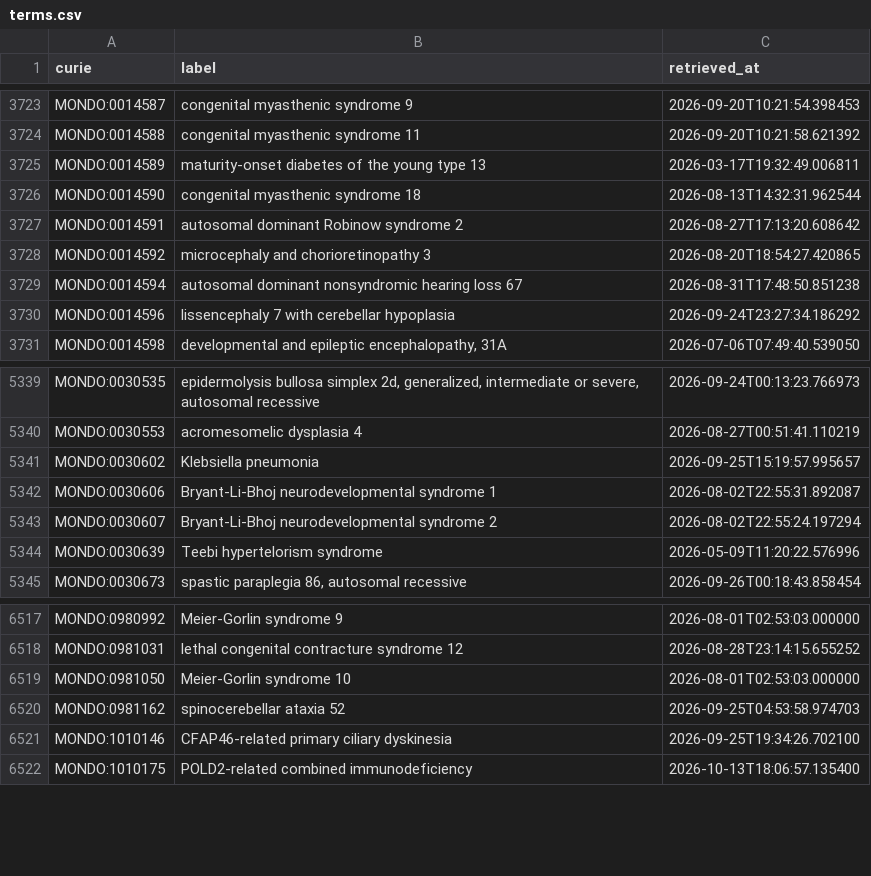
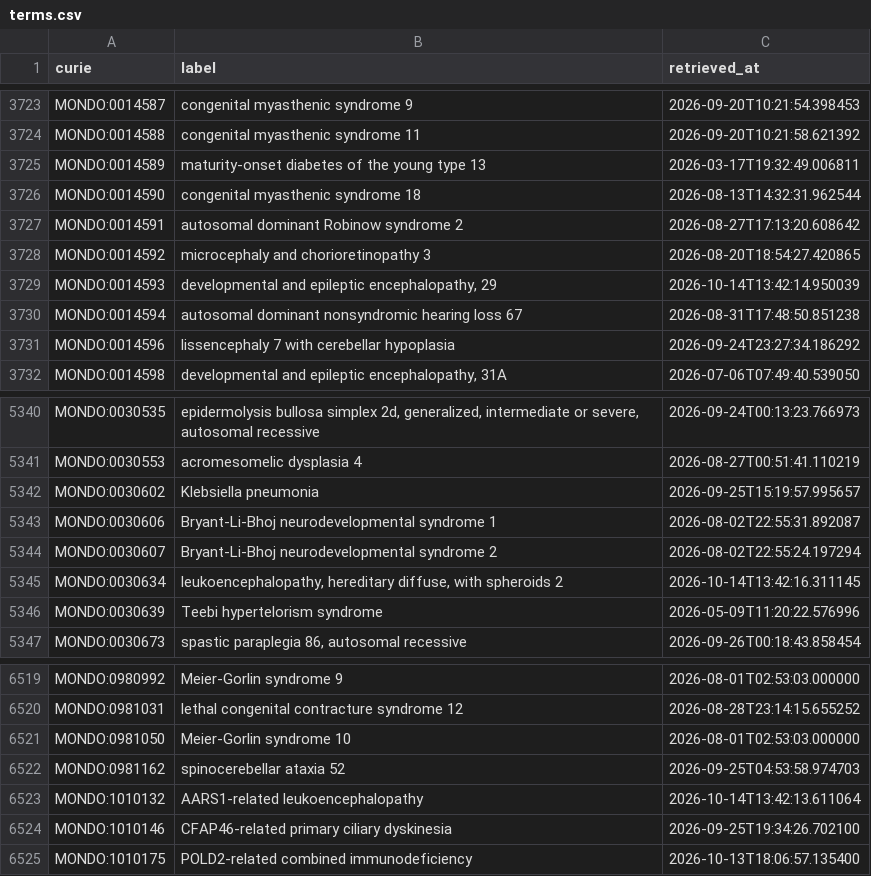
Before and after one commit to AnastasiyaKuznetsova/dismech, a CSV file: cache/mondo/terms.csv, drawn as a sheet; only a part is shown, gaps mark what is left out.

```diff
--- a/cache/mondo/terms.csv
+++ b/cache/mondo/terms.csv
@@ -3728,2 +3728,3 @@ MONDO:0014591,autosomal dominant Robinow syndrome 2,2026-08-27T17:13:20.608642
 MONDO:0014592,microcephaly and chorioretinopathy 3,2026-08-20T18:54:27.420865
+MONDO:0014593,"developmental and epileptic encephalopathy, 29",2026-10-14T13:42:14.950039
 MONDO:0014594,autosomal dominant nonsyndromic hearing loss 67,2026-08-31T17:48:50.851238
@@ -5343,2 +5344,3 @@ MONDO:0030606,Bryant-Li-Bhoj neurodevelopmental syndrome 1,2026-08-02T22:55:31.8
 MONDO:0030607,Bryant-Li-Bhoj neurodevelopmental syndrome 2,2026-08-02T22:55:24.197294
+MONDO:0030634,"leukoencephalopathy, hereditary diffuse, with spheroids 2",2026-10-14T13:42:16.311145
 MONDO:0030639,Teebi hypertelorism syndrome,2026-05-09T11:20:22.576996
@@ -6520,2 +6522,3 @@ MONDO:0981050,Meier-Gorlin syndrome 10,2026-08-01T02:53:03.000000
 MONDO:0981162,spinocerebellar ataxia 52,2026-09-25T04:53:58.974703
+MONDO:1010132,AARS1-related leukoencephalopathy,2026-10-14T13:42:13.611064
 MONDO:1010146,CFAP46-related primary ciliary dyskinesia,2026-09-25T19:34:26.702100
```
Also changed, not shown: cache/enums/diseaseterm_b84b03ef2175.csv, cache/go/terms.csv, 11 other files.
